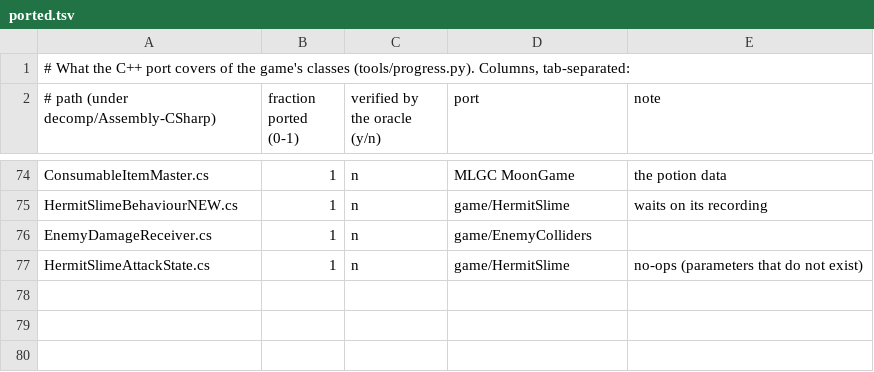
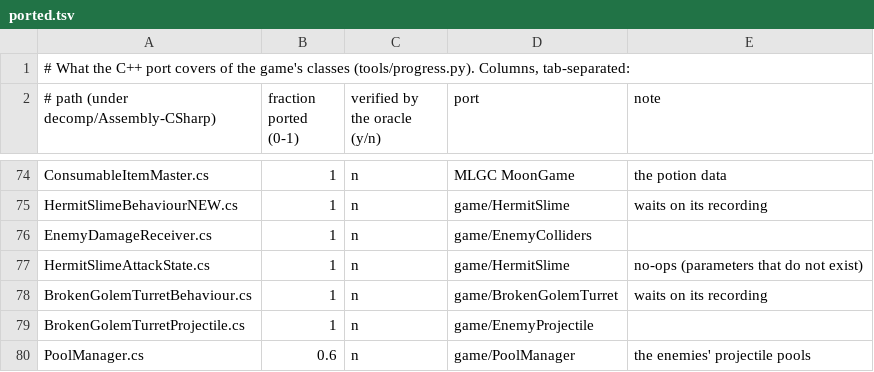
Before and after one commit to myuu-151/Moonlighter-Recomp, a TSV file: progress/ported.tsv, drawn as a sheet; only a part is shown, gaps mark what is left out.

```diff
--- a/progress/ported.tsv
+++ b/progress/ported.tsv
@@ -77 +77,4 @@ EnemyDamageReceiver.cs	1	n	game/EnemyColliders
 HermitSlimeAttackState.cs	1	n	game/HermitSlime	no-ops (parameters that do not exist)
+BrokenGolemTurretBehaviour.cs	1	n	game/BrokenGolemTurret	waits on its recording
+BrokenGolemTurretProjectile.cs	1	n	game/EnemyProjectile
+PoolManager.cs	0.6	n	game/PoolManager	the enemies' projectile pools
```
Also changed, not shown: 3 other files.
